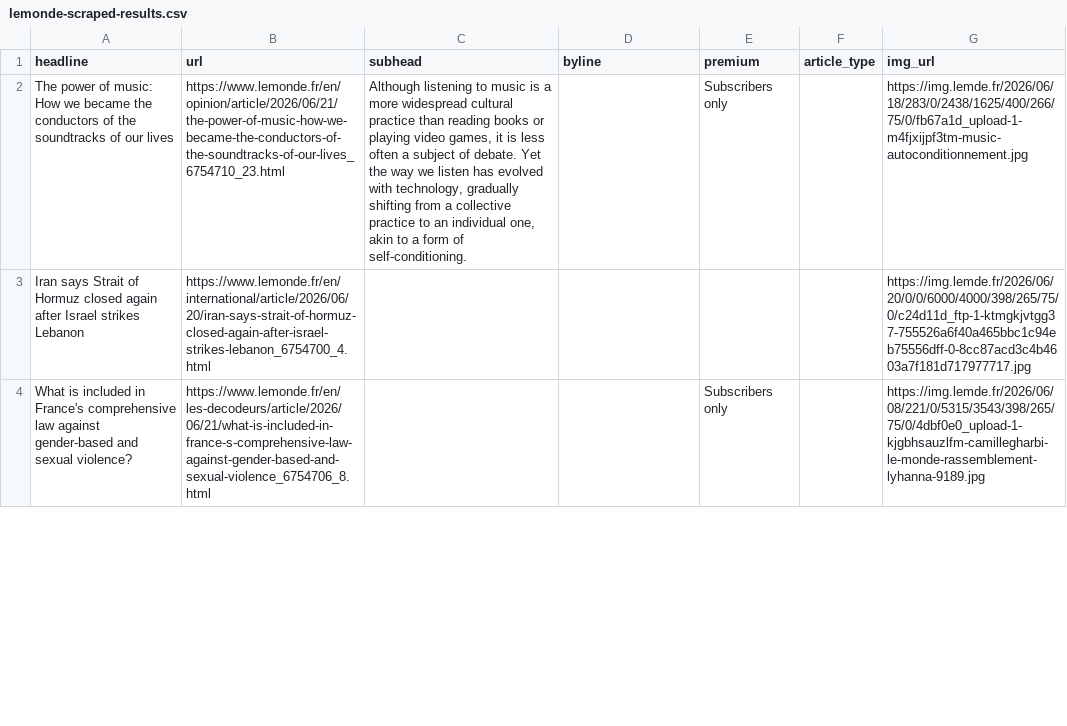
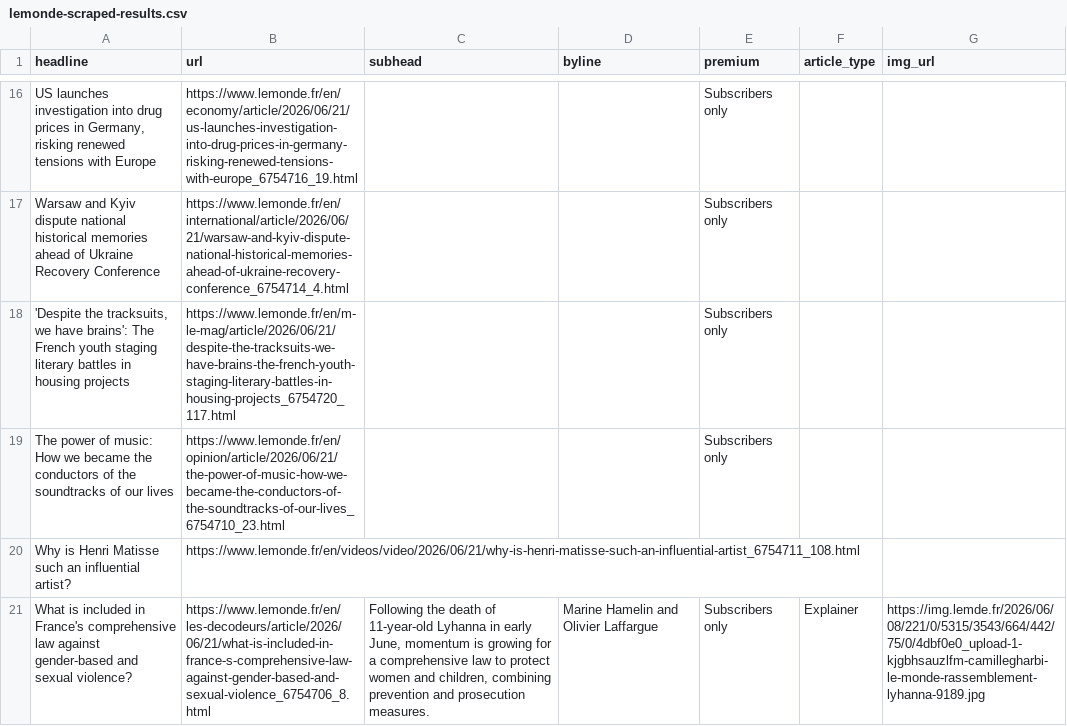
Before and after one commit to var-iane/lemonde-scraper, a CSV file: lemonde-scraped-results.csv, drawn as a sheet; only a part is shown, gaps mark what is left out; removed rows and columns are numbered as before the commit, all else as after; the diff covers the shown part only; the diff names each change by its address in the sheet, - before the commit and + after, or states it on an @@ line.

```diff
--- a/lemonde-scraped-results.csv
+++ b/lemonde-scraped-results.csv
+row 16: US launches investigation into drug prices in Germany, risking renewed tensions with Europe | https://www.lemonde.fr/en/economy/article/2026/06/21/us-launches-investigation-into-drug-prices-in-germany-risking-renewed-tensions-with-europe_6754716_19.html |  |  | Subscribers only
+row 17: Warsaw and Kyiv dispute national historical memories ahead of Ukraine Recovery Conference | https://www.lemonde.fr/en/international/article/2026/06/21/warsaw-and-kyiv-dispute-national-historical-memories-ahead-of-ukraine-recovery-conference_6754714_4.html |  |  | Subscribers only
+row 18: 'Despite the tracksuits, we have brains': The French youth staging literary battles in housing projects | https://www.lemonde.fr/en/m-le-mag/article/2026/06/21/despite-the-tracksuits-we-have-brains-the-french-youth-staging-literary-battles-in-housing-projects_6754720_117.html |  |  | Subscribers only
-C19 (subhead): Although listening to music is a more widespread cultural practice than reading books or playing video games, it is less often a subject of debate. Yet the way we listen has evolved with technology, gradually shifting from a collective practice to an individual one, akin to a form of self-conditioning.
+C19 (subhead): (empty)
-G19 (img_url): https://img.lemde.fr/2026/06/18/283/0/2438/1625/400/266/75/0/fb67a1d_upload-1-m4fjxijpf3tm-music-autoconditionnement.jpg
+G19 (img_url): (empty)
-row 3: Iran says Strait of Hormuz closed again after Israel strikes Lebanon | https://www.lemonde.fr/en/international/article/2026/06/20/iran-says-strait-of-hormuz-closed-again-after-israel-strikes-lebanon_6754700_4.html |  |  |  |  | https://img.lemde.fr/2026/06/20/0/0/6000/4000/398/265/75/0/c24d11d_ftp-1-ktmgkjvtgg37-755526a6f40a465bbc1c94eb75556dff-0-8cc87acd3c4b4603a7f181d717977717.jpg
+row 20: Why is Henri Matisse such an influential artist? | https://www.lemonde.fr/en/videos/video/2026/06/21/why-is-henri-matisse-such-an-influential-artist_6754711_108.html
-C21 (subhead): (empty)
+C21 (subhead): Following the death of 11-year-old Lyhanna in early June, momentum is growing for a comprehensive law to protect women and children, combining prevention and prosecution measures.
-D21 (byline): (empty)
+D21 (byline): Marine Hamelin and Olivier Laffargue
-F21 (article_type): (empty)
+F21 (article_type): Explainer
-G21 (img_url): https://img.lemde.fr/2026/06/08/221/0/5315/3543/398/265/75/0/4dbf0e0_upload-1-kjgbhsauzlfm-camillegharbi-le-monde-rassemblement-lyhanna-9189.jpg
+G21 (img_url): https://img.lemde.fr/2026/06/08/221/0/5315/3543/664/442/75/0/4dbf0e0_upload-1-kjgbhsauzlfm-camillegharbi-le-monde-rassemblement-lyhanna-9189.jpg
```
Also changed, not shown: 14 added rows, 17 removed rows and 4 edited cells elsewhere in this file.
